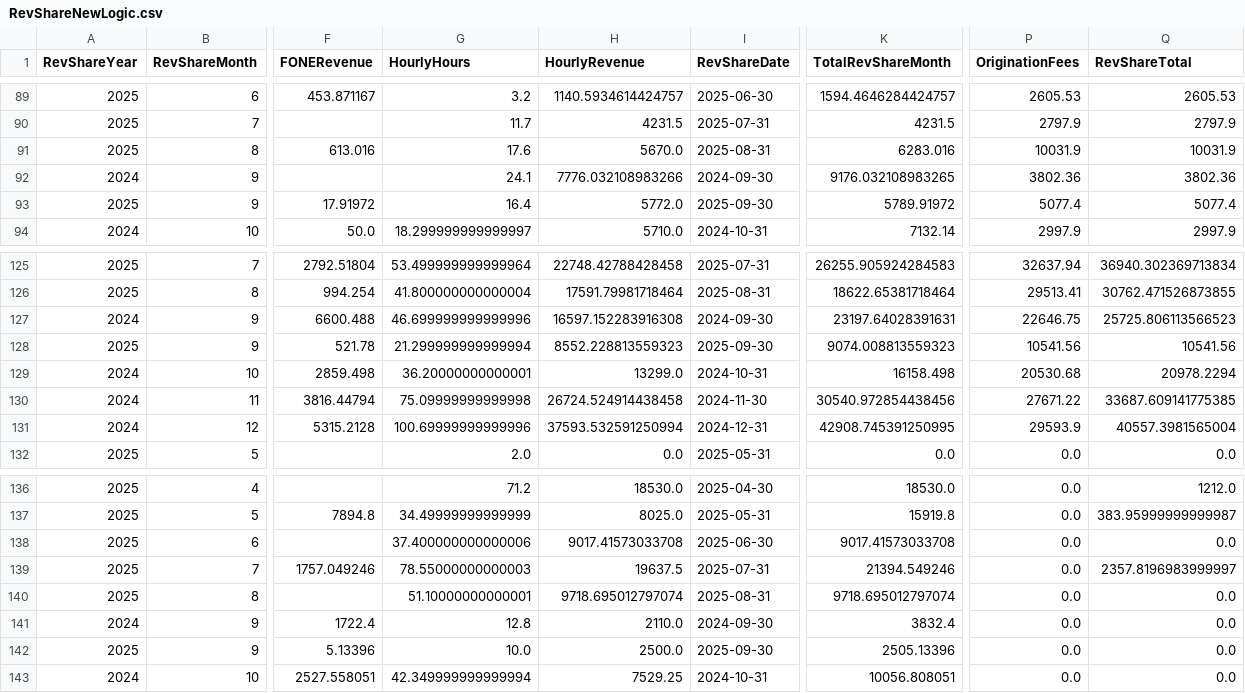
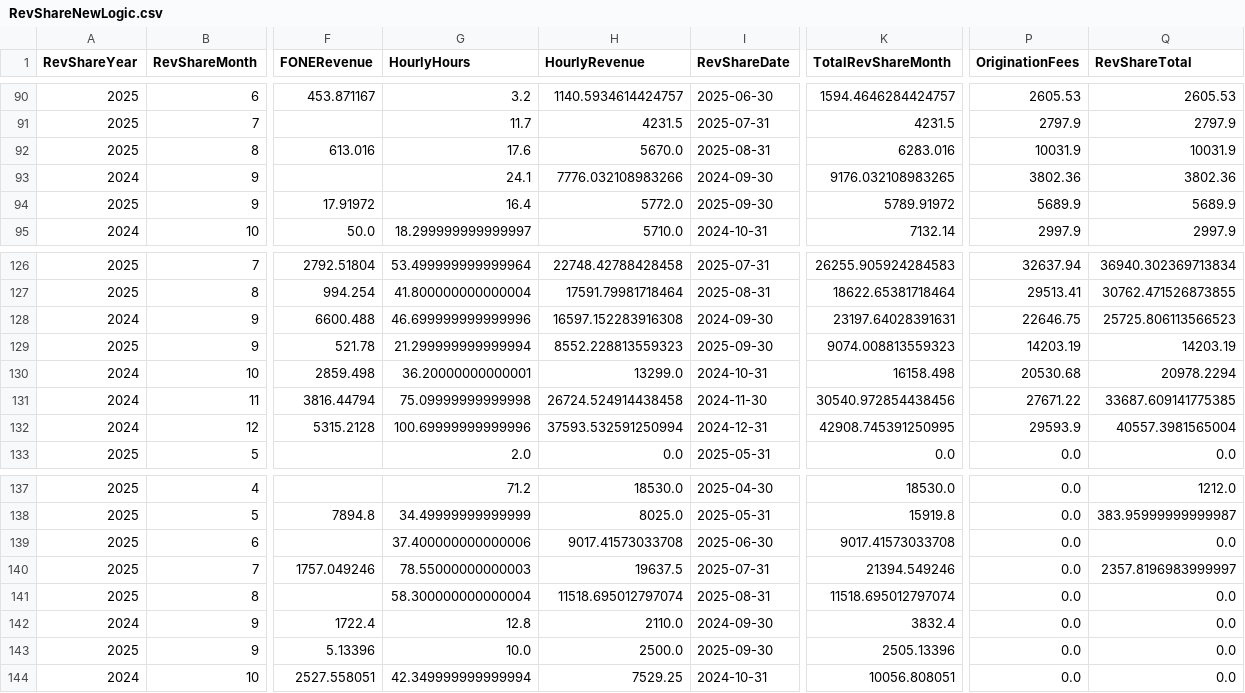
Before and after one commit to dhernandez-coding/gdp-dashboard, a CSV file: data/RevShareNewLogic.csv, drawn as a sheet; only a part is shown, gaps mark what is left out; addresses are those after the commit; the diff covers the shown part only; the diff names each change by its address in the sheet, - before the commit and + after, or states it on an @@ line.

```diff
--- a/data/RevShareNewLogic.csv
+++ b/data/RevShareNewLogic.csv
-P94 (OriginationFees): 5077.4
+P94 (OriginationFees): 5689.9
-Q94 (RevShareTotal): 5077.4
+Q94 (RevShareTotal): 5689.9
-P129 (OriginationFees): 10541.56
+P129 (OriginationFees): 14203.19
-Q129 (RevShareTotal): 10541.56
+Q129 (RevShareTotal): 14203.19
-G141 (HourlyHours): 51.10000000000001
+G141 (HourlyHours): 58.300000000000004
-H141 (HourlyRevenue): 9718.695012797074
+H141 (HourlyRevenue): 11518.695012797074
-K141 (TotalRevShareMonth): 9718.695012797074
+K141 (TotalRevShareMonth): 11518.695012797074
```
Also changed, not shown: 1 added row and 31 edited cells elsewhere in this file, data/vMatters.csv, data/vwTimeEntriesType1.csv, 2 other files.
